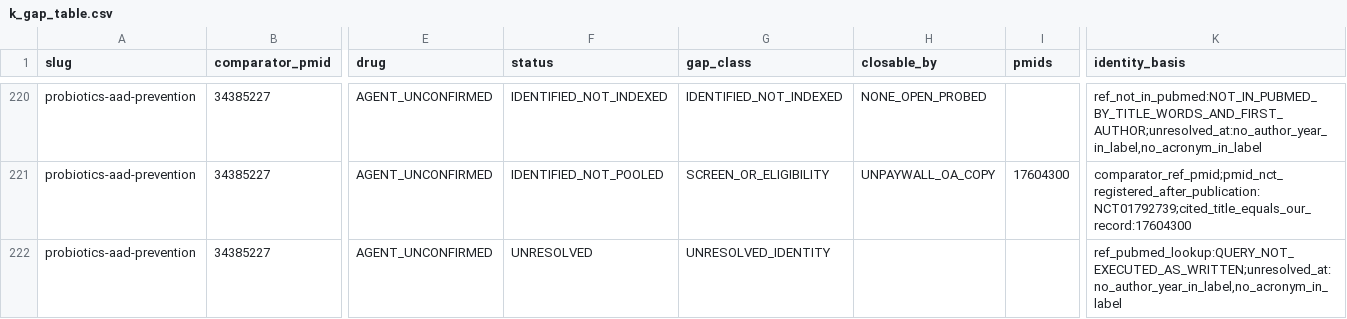
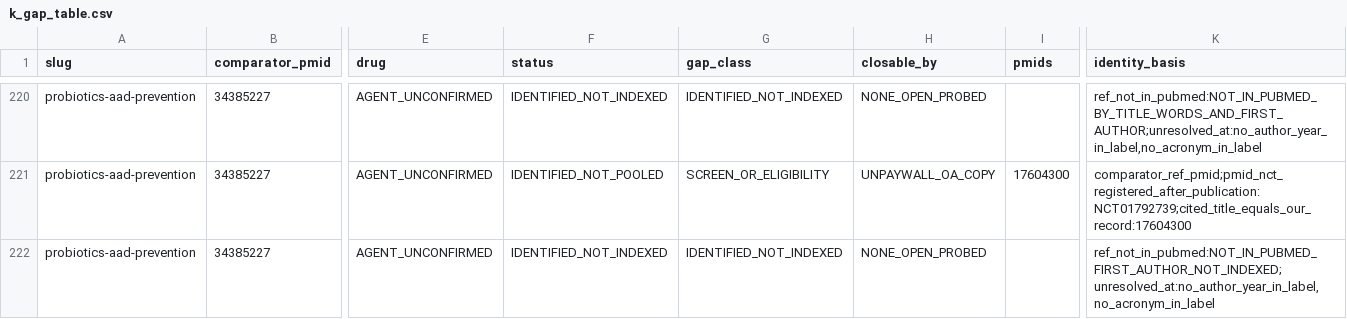
Before and after one commit to mahmood726-cyber/meta-harness, a CSV file: outputs/k_gap/k_gap_table.csv, drawn as a sheet; only a part is shown, gaps mark what is left out; the diff covers the shown part only; the diff names each change by its address in the sheet, - before the commit and + after, or states it on an @@ line.

```diff
--- a/outputs/k_gap/k_gap_table.csv
+++ b/outputs/k_gap/k_gap_table.csv
-F222 (status): UNRESOLVED
+F222 (status): IDENTIFIED_NOT_INDEXED
-G222 (gap_class): UNRESOLVED_IDENTITY
+G222 (gap_class): IDENTIFIED_NOT_INDEXED
-H222 (closable_by): (empty)
+H222 (closable_by): NONE_OPEN_PROBED
-K222 (identity_basis): ref_pubmed_lookup:QUERY_NOT_EXECUTED_AS_WRITTEN;unresolved_at:no_author_year_in_label,no_acronym_in_label
+K222 (identity_basis): ref_not_in_pubmed:NOT_IN_PUBMED_FIRST_AUTHOR_NOT_INDEXED;unresolved_at:no_author_year_in_label,no_acronym_in_label
```
Also changed, not shown: 9 edited cells elsewhere in this file, 8 other files.
